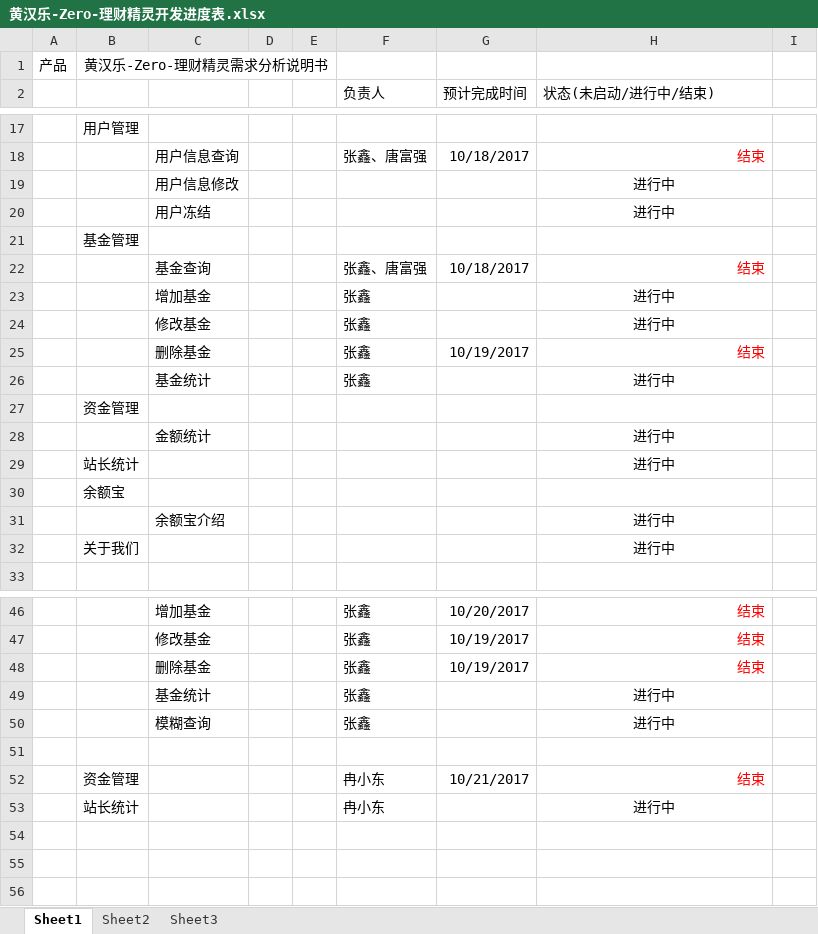
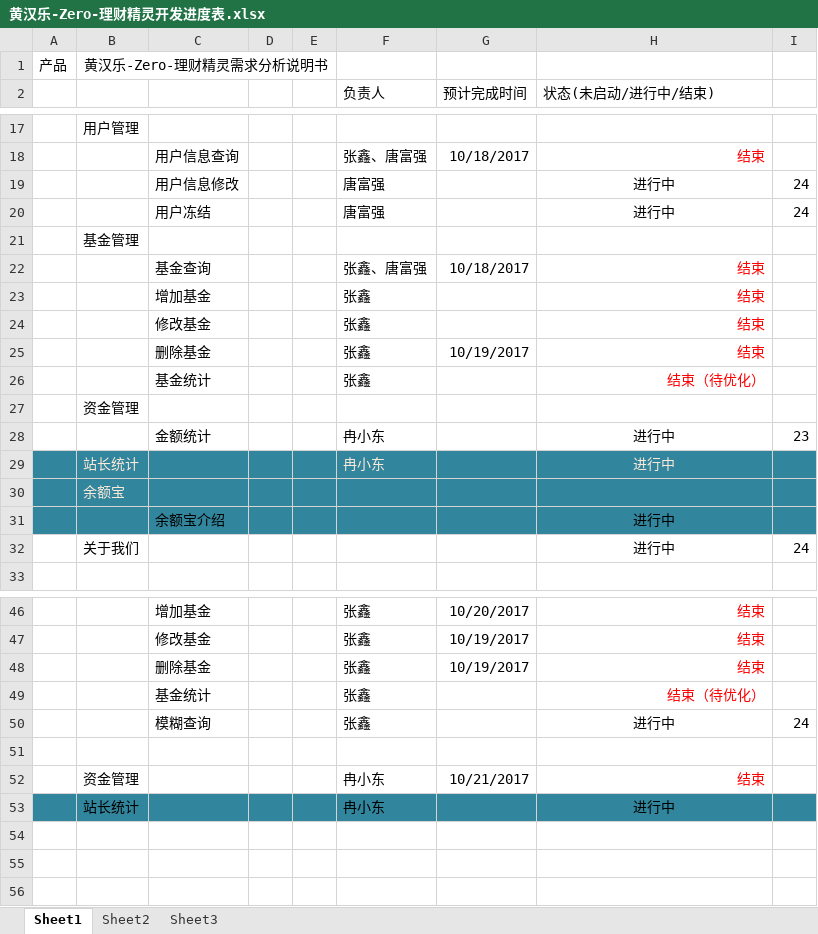
Before and after one commit to 1451021809/HewlettPackardEnterpriseProject, an Excel workbook: 黄汉乐-Zero-理财精灵开发进度表.xlsx, sheet Sheet1, drawn as a sheet; only a part is shown, gaps mark what is left out; values as stored, in another font and other column widths than the file's, no borders; the diff covers the shown part only; the diff names each change by its address in the sheet, - before the commit and + after, or states it on an @@ line.

Commit message:
开发进度更新

```diff
--- a/黄汉乐-Zero-理财精灵开发进度表.xlsx (sheet Sheet1)
+++ b/黄汉乐-Zero-理财精灵开发进度表.xlsx (sheet Sheet1)
-F19:F20 (负责人): (empty)
+F19:F20 (负责人): 唐富强
-I19:I20: (empty)
+I19:I20: 24
-H23:H24 (状态(未启动/进行中/结束)): 进行中
+H23:H24 (状态(未启动/进行中/结束)): 结束
@@ H23:H24 text colour: black → #FF0000, alignment: center → right @@
-H26 (状态(未启动/进行中/结束)): 进行中
+H26 (状态(未启动/进行中/结束)): 结束（待优化）
@@ H26 text colour: black → #FF0000, alignment: center → right @@
-F28:F29 (负责人): (empty)
+F28:F29 (负责人): 冉小东
-I28: (empty)
+I28: 23
-A29:I31 fill: none
+A29:I31 fill: #31859C
-B29:B30 text colour: black
+B29:B30 text colour: #FDEADA
-H29 text colour: black
+H29 text colour: #FDEADA
-I32: (empty)
+I32: 24
-H49 (状态(未启动/进行中/结束)): 进行中
+H49 (状态(未启动/进行中/结束)): 结束（待优化）
@@ H49 text colour: black → #FF0000, alignment: center → right @@
-I50: (empty)
+I50: 24
-A53:I53 fill: none
+A53:I53 fill: #31859C
```
Also changed, not shown: 11 edited cells elsewhere in this sheet.
